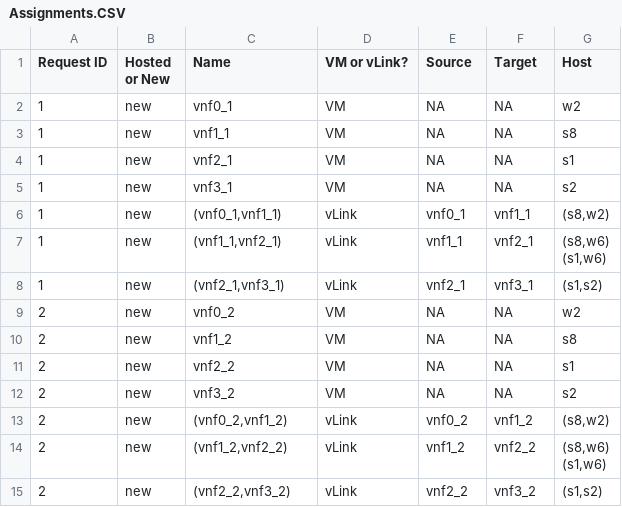
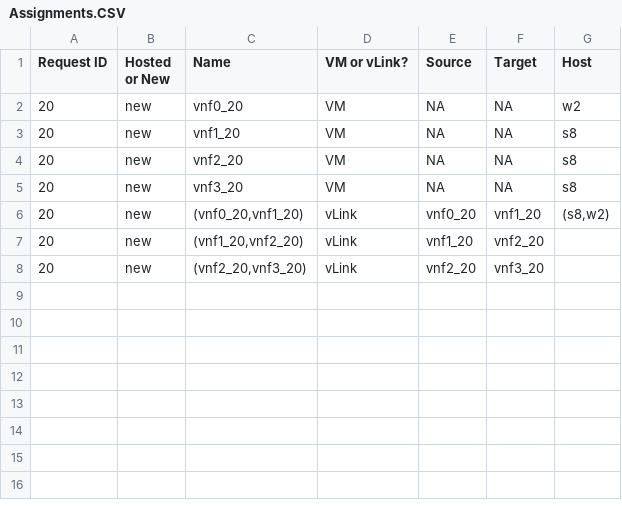
Before and after one commit to RamyMo/CloudDefrag, a CSV file: output/RequestsAssignment/Assignments.CSV, drawn as a sheet.

```diff
--- a/output/RequestsAssignment/Assignments.CSV
+++ b/output/RequestsAssignment/Assignments.CSV
@@ -1,23 +1,9 @@
 Request ID,Hosted or New,Name,VM or vLink?,Source,Target,Host
-1,new,vnf0_1,VM,NA,NA,w2
-1,new,vnf1_1,VM,NA,NA,s8
-1,new,vnf2_1,VM,NA,NA,s1
-1,new,vnf3_1,VM,NA,NA,s2
-1,new,"(vnf0_1,vnf1_1)",vLink,vnf0_1,vnf1_1,"(s8,w2)
-"
-1,new,"(vnf1_1,vnf2_1)",vLink,vnf1_1,vnf2_1,"(s8,w6)
-(s1,w6)
-"
-1,new,"(vnf2_1,vnf3_1)",vLink,vnf2_1,vnf3_1,"(s1,s2)
-"
-2,new,vnf0_2,VM,NA,NA,w2
-2,new,vnf1_2,VM,NA,NA,s8
-2,new,vnf2_2,VM,NA,NA,s1
-2,new,vnf3_2,VM,NA,NA,s2
-2,new,"(vnf0_2,vnf1_2)",vLink,vnf0_2,vnf1_2,"(s8,w2)
-"
-2,new,"(vnf1_2,vnf2_2)",vLink,vnf1_2,vnf2_2,"(s8,w6)
-(s1,w6)
-"
-2,new,"(vnf2_2,vnf3_2)",vLink,vnf2_2,vnf3_2,"(s1,s2)
-"
+20,new,vnf0_20,VM,NA,NA,w2
+20,new,vnf1_20,VM,NA,NA,s8
+20,new,vnf2_20,VM,NA,NA,s8
+20,new,vnf3_20,VM,NA,NA,s8
+20,new,"(vnf0_20,vnf1_20)",vLink,vnf0_20,vnf1_20,"(s8,w2)
+"
+20,new,"(vnf1_20,vnf2_20)",vLink,vnf1_20,vnf2_20,
+20,new,"(vnf2_20,vnf3_20)",vLink,vnf2_20,vnf3_20,
```
Also changed, not shown: 14 other files.
